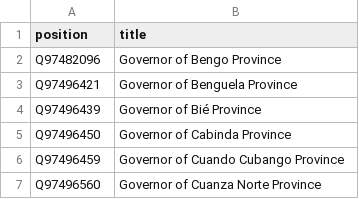
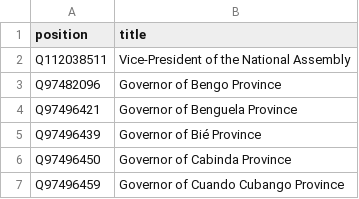
Before and after one commit to every-politician-scrapers/angola, a CSV file: wikidata/xtra-positions.csv, drawn as a sheet; only a part is shown; the shorter side is filled out with more unchanged rows; the diff covers the shown part only; the diff names each change by its address in the sheet, - before the commit and + after, or states it on an @@ line.

```diff
--- a/wikidata/xtra-positions.csv
+++ b/wikidata/xtra-positions.csv
+row 2: Q112038511 | Vice-President of the National Assembly
```
Also changed, not shown: 7 added rows elsewhere in this file.
